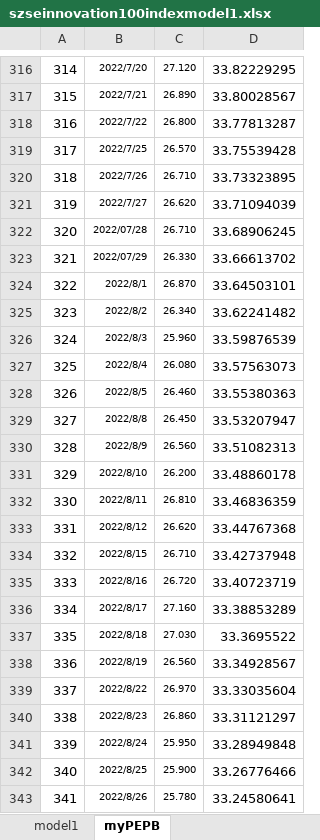
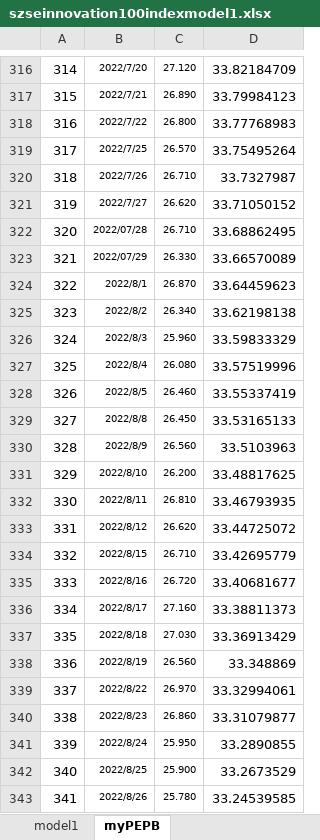
Before and after one commit to laienwei/valuationquan, an Excel workbook: lai/valuationquan/szseinnovation100index/szseinnovation100indexmodel1.xlsx, sheet myPEPB, drawn as a sheet; only a part is shown, gaps mark what is left out; values as stored, in another font and other column widths than the file's, no borders; the diff covers the shown part only; the diff names each change by its address in the sheet, - before the commit and + after, or states it on an @@ line.

```diff
--- a/lai/valuationquan/szseinnovation100index/szseinnovation100indexmodel1.xlsx (sheet myPEPB)
+++ b/lai/valuationquan/szseinnovation100index/szseinnovation100indexmodel1.xlsx (sheet myPEPB)
-D316: 33.82229295
+D316: 33.82184709
-D317: 33.80028567
+D317: 33.79984123
-D318: 33.77813287
+D318: 33.77768983
-D319: 33.75539428
+D319: 33.75495264
-D320: 33.73323895
+D320: 33.7327987
-D321: 33.71094039
+D321: 33.71050152
-D322: 33.68906245
+D322: 33.68862495
-D323: 33.66613702
+D323: 33.66570089
-D324: 33.64503101
+D324: 33.64459623
-D325: 33.62241482
+D325: 33.62198138
-D326: 33.59876539
+D326: 33.59833329
-D327: 33.57563073
+D327: 33.57519996
-D328: 33.55380363
+D328: 33.55337419
-D329: 33.53207947
+D329: 33.53165133
-D330: 33.51082313
+D330: 33.5103963
-D331: 33.48860178
+D331: 33.48817625
-D332: 33.46836359
+D332: 33.46793935
-D333: 33.44767368
+D333: 33.44725072
-D334: 33.42737948
+D334: 33.42695779
-D335: 33.40723719
+D335: 33.40681677
-D336: 33.38853289
+D336: 33.38811373
-D337: 33.3695522
+D337: 33.36913429
-D338: 33.34928567
+D338: 33.348869
-D339: 33.33035604
+D339: 33.32994061
-D340: 33.31121297
+D340: 33.31079877
-D341: 33.28949848
+D341: 33.2890855
-D342: 33.26776466
+D342: 33.2673529
-D343: 33.24580641
+D343: 33.24539585
```
Also changed, not shown: 271 edited cells elsewhere in this sheet, formulas that keep their value, charts or pictures.
